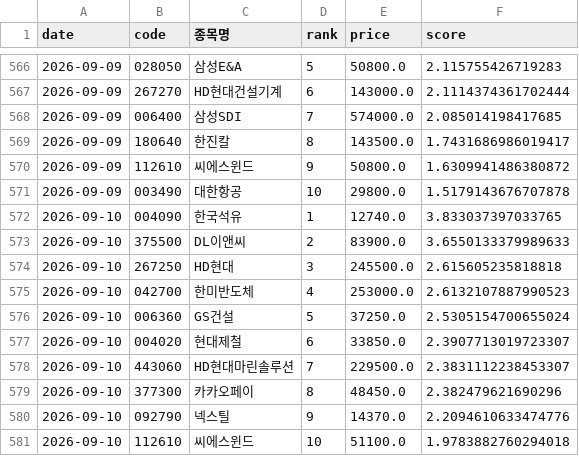
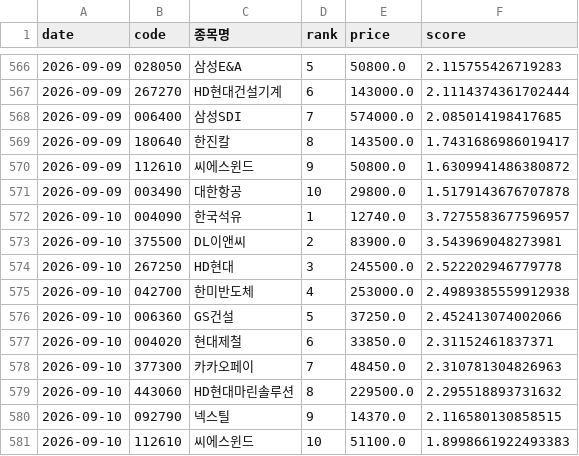
Before and after one commit to viniciusogh/kospi-quant, a CSV file: momentum_history_v20g.csv, drawn as a sheet; only a part is shown, gaps mark what is left out.

```diff
--- a/momentum_history_v20g.csv
+++ b/momentum_history_v20g.csv
@@ -571,11 +571,11 @@
 2026-09-09,003490,대한항공,10,29800.0,1.5179143676707878
-2026-09-10,004090,한국석유,1,12740.0,3.833037397033765
-2026-09-10,375500,DL이앤씨,2,83900.0,3.6550133379989633
-2026-09-10,267250,HD현대,3,245500.0,2.615605235818818
-2026-09-10,042700,한미반도체,4,253000.0,2.6132107887990523
-2026-09-10,006360,GS건설,5,37250.0,2.5305154700655024
-2026-09-10,004020,현대제철,6,33850.0,2.3907713019723307
-2026-09-10,443060,HD현대마린솔루션,7,229500.0,2.3831112238453307
-2026-09-10,377300,카카오페이,8,48450.0,2.382479621690296
-2026-09-10,092790,넥스틸,9,14370.0,2.2094610633474776
-2026-09-10,112610,씨에스윈드,10,51100.0,1.9783882760294018
+2026-09-10,004090,한국석유,1,12740.0,3.7275583677596957
+2026-09-10,375500,DL이앤씨,2,83900.0,3.543969048273981
+2026-09-10,267250,HD현대,3,245500.0,2.522202946779778
+2026-09-10,042700,한미반도체,4,253000.0,2.4989385559912938
+2026-09-10,006360,GS건설,5,37250.0,2.452413074002066
+2026-09-10,004020,현대제철,6,33850.0,2.31152461837371
+2026-09-10,377300,카카오페이,7,48450.0,2.310781304826963
+2026-09-10,443060,HD현대마린솔루션,8,229500.0,2.295518893731632
+2026-09-10,092790,넥스틸,9,14370.0,2.116580130858515
+2026-09-10,112610,씨에스윈드,10,51100.0,1.8998661922493383
```
Also changed, not shown: latest_momentum_reco.csv, latest_momentum_reco_v20g.csv, 4 other files.
